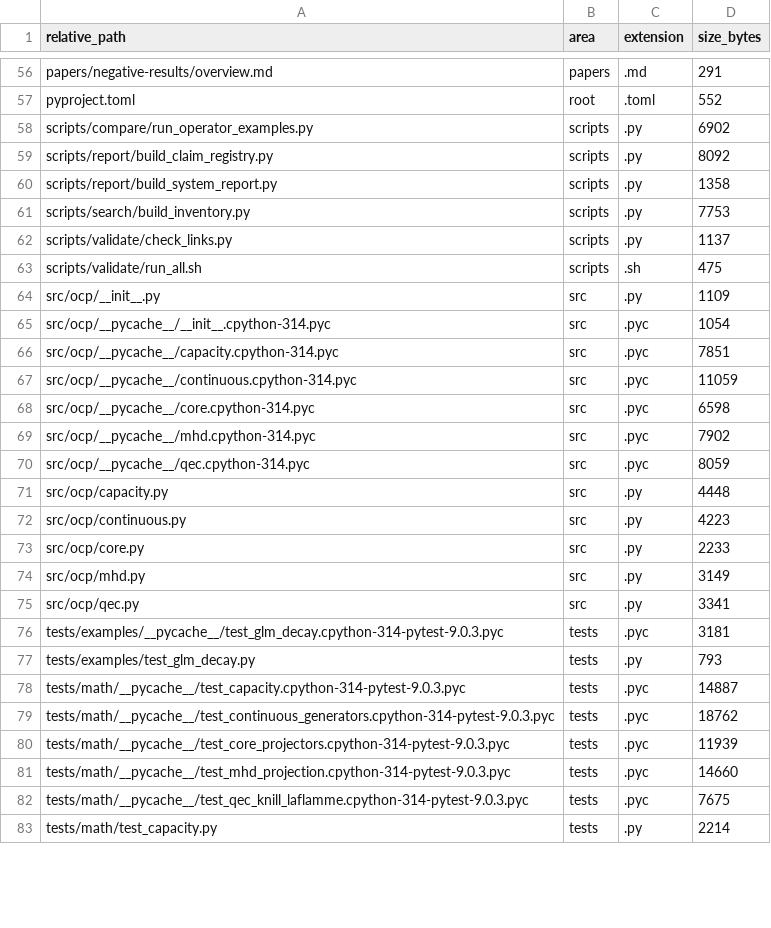
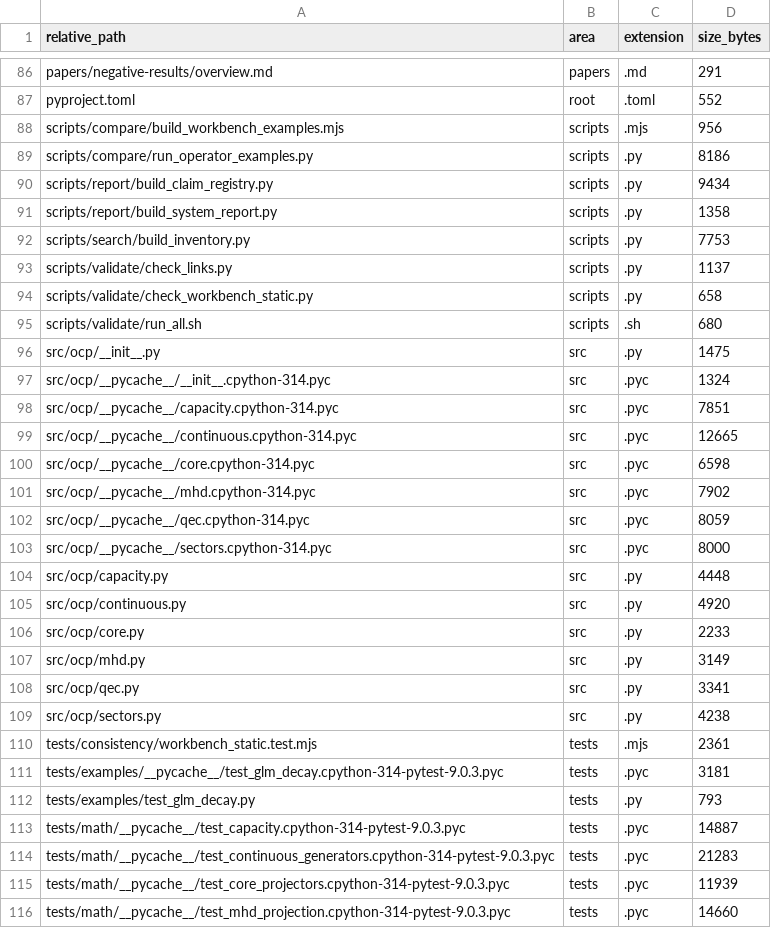
Before and after one commit to RRG314/Protected-State-Correction-Theory, a CSV file: data/generated/inventories/repo_file_inventory.csv, drawn as a sheet; only a part is shown, gaps mark what is left out; the shorter side is filled out with more unchanged rows; the diff covers the shown part only.

Commit message:
Finalize OCP framework and add static workbench

```diff
--- a/data/generated/inventories/repo_file_inventory.csv
+++ b/data/generated/inventories/repo_file_inventory.csv
@@ -57,4 +87,5 @@ papers/negative-results/overview.md,papers,.md,291
 pyproject.toml,root,.toml,552
-scripts/compare/run_operator_examples.py,scripts,.py,6902
-scripts/report/build_claim_registry.py,scripts,.py,8092
+scripts/compare/build_workbench_examples.mjs,scripts,.mjs,956
+scripts/compare/run_operator_examples.py,scripts,.py,8186
+scripts/report/build_claim_registry.py,scripts,.py,9434
 scripts/report/build_system_report.py,scripts,.py,1358
@@ -62,7 +93,8 @@ scripts/search/build_inventory.py,scripts,.py,7753
 scripts/validate/check_links.py,scripts,.py,1137
-scripts/validate/run_all.sh,scripts,.sh,475
-src/ocp/__init__.py,src,.py,1109
-src/ocp/__pycache__/__init__.cpython-314.pyc,src,.pyc,1054
+scripts/validate/check_workbench_static.py,scripts,.py,658
+scripts/validate/run_all.sh,scripts,.sh,680
+src/ocp/__init__.py,src,.py,1475
+src/ocp/__pycache__/__init__.cpython-314.pyc,src,.pyc,1324
 src/ocp/__pycache__/capacity.cpython-314.pyc,src,.pyc,7851
-src/ocp/__pycache__/continuous.cpython-314.pyc,src,.pyc,11059
+src/ocp/__pycache__/continuous.cpython-314.pyc,src,.pyc,12665
 src/ocp/__pycache__/core.cpython-314.pyc,src,.pyc,6598
@@ -70,4 +102,5 @@ src/ocp/__pycache__/mhd.cpython-314.pyc,src,.pyc,7902
 src/ocp/__pycache__/qec.cpython-314.pyc,src,.pyc,8059
+src/ocp/__pycache__/sectors.cpython-314.pyc,src,.pyc,8000
 src/ocp/capacity.py,src,.py,4448
-src/ocp/continuous.py,src,.py,4223
+src/ocp/continuous.py,src,.py,4920
 src/ocp/core.py,src,.py,2233
@@ -75,2 +108,4 @@ src/ocp/mhd.py,src,.py,3149
 src/ocp/qec.py,src,.py,3341
+src/ocp/sectors.py,src,.py,4238
+tests/consistency/workbench_static.test.mjs,tests,.mjs,2361
 tests/examples/__pycache__/test_glm_decay.cpython-314-pytest-9.0.3.pyc,tests,.pyc,3181
@@ -78,3 +113,3 @@ tests/examples/test_glm_decay.py,tests,.py,793
 tests/math/__pycache__/test_capacity.cpython-314-pytest-9.0.3.pyc,tests,.pyc,14887
-tests/math/__pycache__/test_continuous_generators.cpython-314-pytest-9.0.3.pyc,tests,.pyc,18762
+tests/math/__pycache__/test_continuous_generators.cpython-314-pytest-9.0.3.pyc,tests,.pyc,21283
 tests/math/__pycache__/test_core_projectors.cpython-314-pytest-9.0.3.pyc,tests,.pyc,11939
```
Also changed, not shown: 32 added rows and 14 edited cells elsewhere in this file, data/generated/validations/claim_registry.csv, 52 other files.
